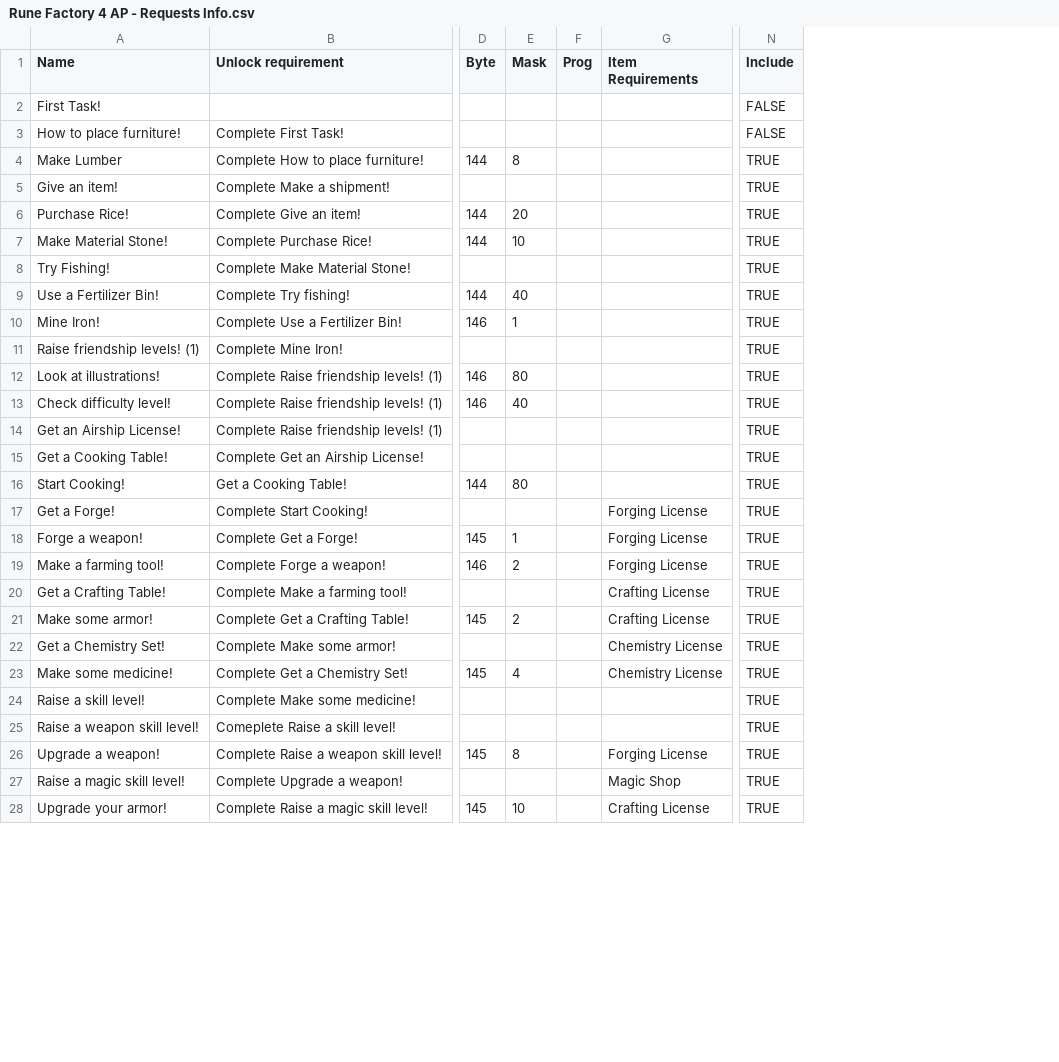
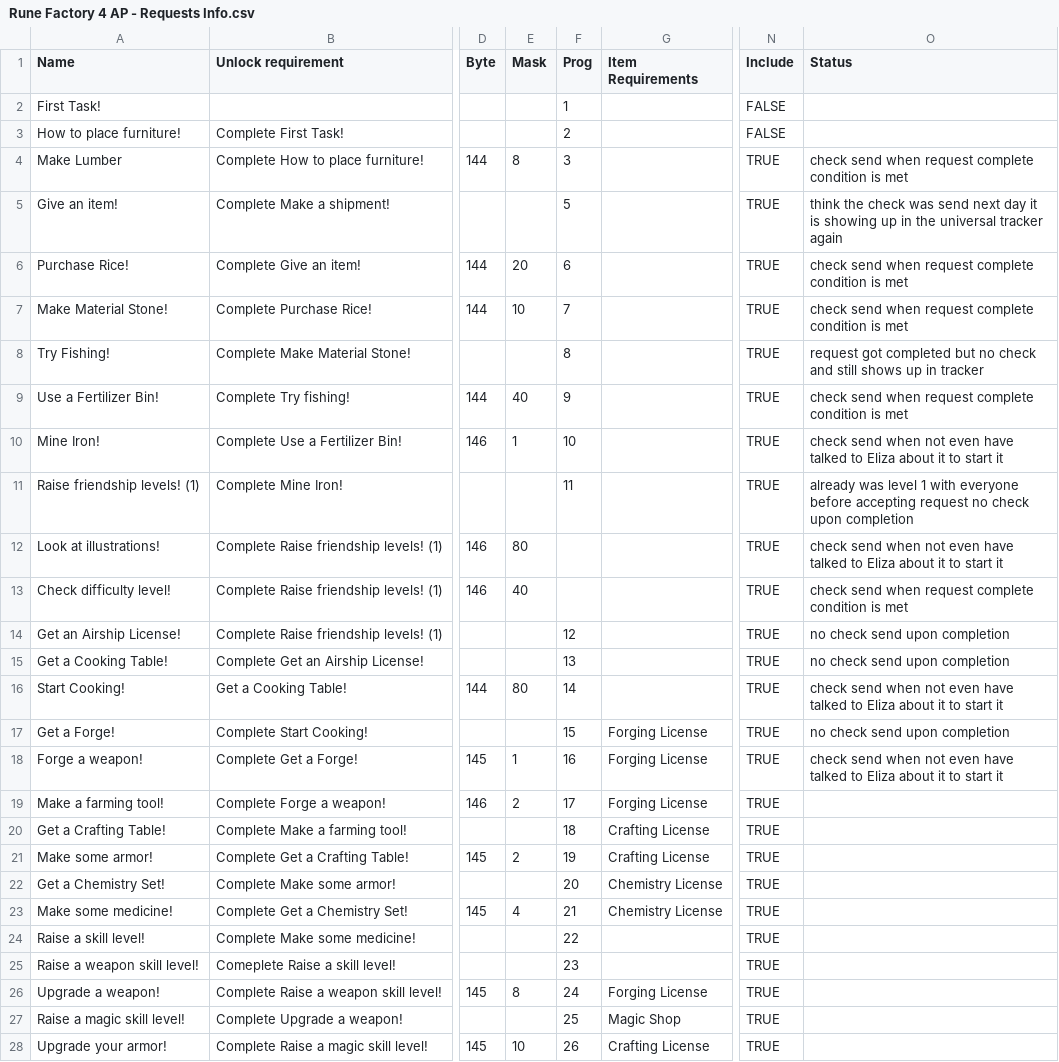
Before and after one commit to Happyhappyism/Rune-Factory-4-Archipelago, a CSV file: data/Rune Factory 4 AP - Requests Info.csv, drawn as a sheet; only a part is shown, gaps mark what is left out; the diff covers the shown part only; the diff names each change by its address in the sheet, - before the commit and + after, or states it on an @@ line.

```diff
--- a/data/Rune Factory 4 AP - Requests Info.csv
+++ b/data/Rune Factory 4 AP - Requests Info.csv
+column O (Status), rows 4-18: check send when request complete condition is met | think the check was send next day it is showing up in the universal tracker again | check send when request complete condition is met | check send when request complete condition is met | request got completed but no check and still shows up in tracker | check send when request complete condition is met | check send when not even have talked to Eliza about it to start it | already was level 1 with everyone before accepting request no check upon completion | check send when not even have talked to Eliza about it to start it | check send when request complete condition is met | no check send upon completion | no check send upon completion | check send when not even have talked to Eliza about it to start it | no check send upon completion | check send when not even have talked to Eliza about it to start it
-F2 (Prog): (empty)
+F2 (Prog): 1
-F3 (Prog): (empty)
+F3 (Prog): 2
-F4 (Prog): (empty)
+F4 (Prog): 3
-F5 (Prog): (empty)
+F5 (Prog): 5
-F6 (Prog): (empty)
+F6 (Prog): 6
-F7 (Prog): (empty)
+F7 (Prog): 7
-F8 (Prog): (empty)
+F8 (Prog): 8
-F9 (Prog): (empty)
+F9 (Prog): 9
-F10 (Prog): (empty)
+F10 (Prog): 10
-F11 (Prog): (empty)
+F11 (Prog): 11
-F14 (Prog): (empty)
+F14 (Prog): 12
-F15 (Prog): (empty)
+F15 (Prog): 13
-F16 (Prog): (empty)
+F16 (Prog): 14
-F17 (Prog): (empty)
+F17 (Prog): 15
-F18 (Prog): (empty)
+F18 (Prog): 16
-F19 (Prog): (empty)
+F19 (Prog): 17
-F20 (Prog): (empty)
+F20 (Prog): 18
-F21 (Prog): (empty)
+F21 (Prog): 19
-F22 (Prog): (empty)
+F22 (Prog): 20
-F23 (Prog): (empty)
+F23 (Prog): 21
-F24 (Prog): (empty)
+F24 (Prog): 22
-F25 (Prog): (empty)
+F25 (Prog): 23
-F26 (Prog): (empty)
+F26 (Prog): 24
-F27 (Prog): (empty)
+F27 (Prog): 25
-F28 (Prog): (empty)
+F28 (Prog): 26
```
Also changed, not shown: 6 edited cells elsewhere in this file, 11 other files.
